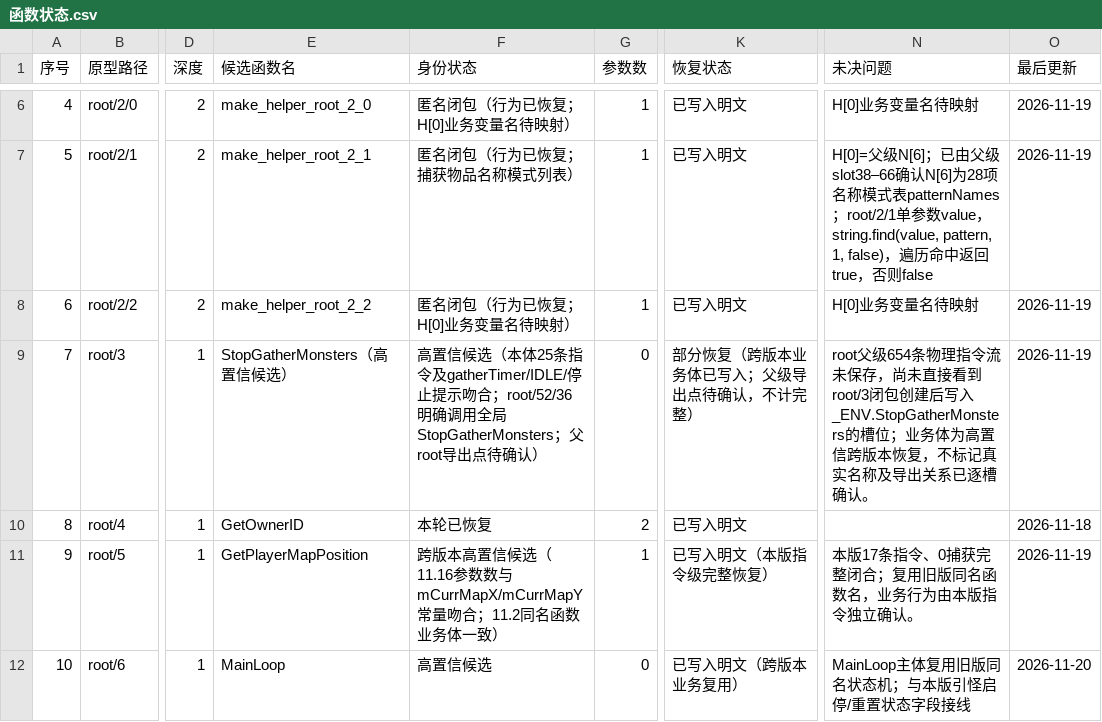
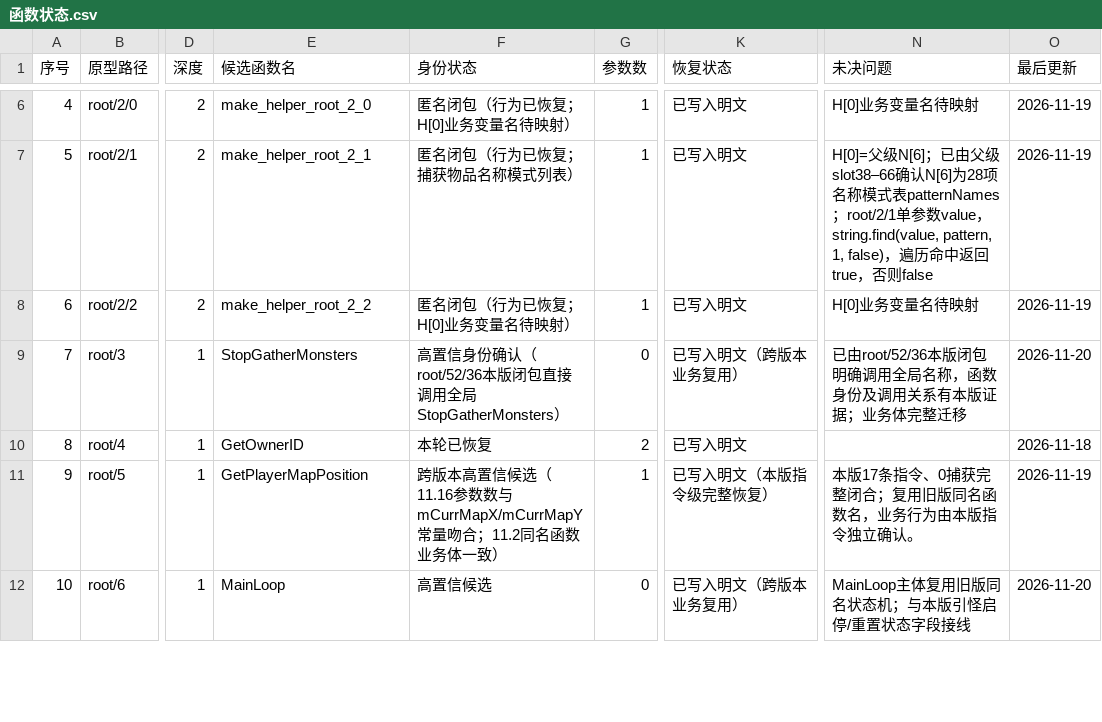
Before and after one commit to panchengdong88888/wjjm, a CSV file: 11.16/函数状态.csv, drawn as a sheet; only a part is shown, gaps mark what is left out; the diff names each change by its address in the sheet, - before the commit and + after, or states it on an @@ line.

Commit message:
11.16: confirm StopGatherMonsters full recovery status

```diff
--- a/11.16/函数状态.csv
+++ b/11.16/函数状态.csv
-E9 (候选函数名): StopGatherMonsters（高置信候选）
+E9 (候选函数名): StopGatherMonsters
-F9 (身份状态): 高置信候选（本体25条指令及gatherTimer/IDLE/停止提示吻合；root/52/36明确调用全局StopGatherMonsters；父root导出点待确认）
+F9 (身份状态): 高置信身份确认（root/52/36本版闭包直接调用全局StopGatherMonsters）
-K9 (恢复状态): 部分恢复（跨版本业务体已写入；父级导出点待确认，不计完整）
+K9 (恢复状态): 已写入明文（跨版本业务复用）
-N9 (未决问题): root父级654条物理指令流未保存，尚未直接看到root/3闭包创建后写入_ENV.StopGatherMonsters的槽位；业务体为高置信跨版本恢复，不标记真实名称及导出关系已逐槽确认。
+N9 (未决问题): 已由root/52/36本版闭包明确调用全局名称，函数身份及调用关系有本版证据；业务体完整迁移
-O9 (最后更新): 2026-11-19
+O9 (最后更新): 2026-11-20
```
